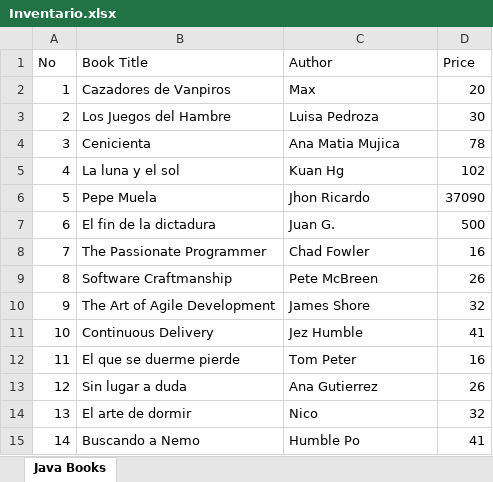
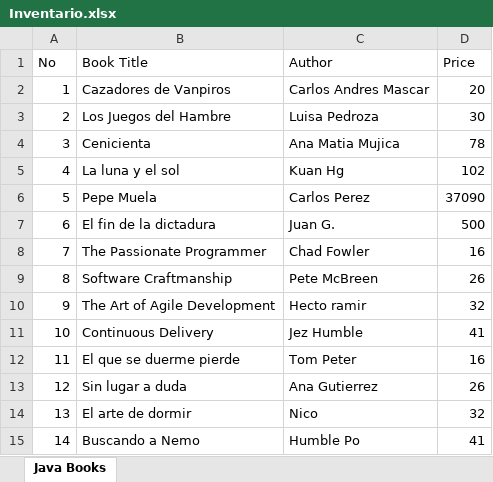
Before and after one commit to bismarckpm/grupo3, an Excel workbook: Inventario.xlsx, sheet Java Books, drawn as a sheet; values as stored, in another font and other column widths than the file's, no borders; the diff names each change by its address in the sheet, - before the commit and + after, or states it on an @@ line.

```diff
--- a/Inventario.xlsx (sheet Java Books)
+++ b/Inventario.xlsx (sheet Java Books)
-C2 (Author): Max
+C2 (Author): Carlos Andres Mascar
-C6 (Author): Jhon Ricardo
+C6 (Author): Carlos Perez
-C10 (Author): James Shore
+C10 (Author): Hecto ramir
```
Also changed, not shown: 1 other file.
